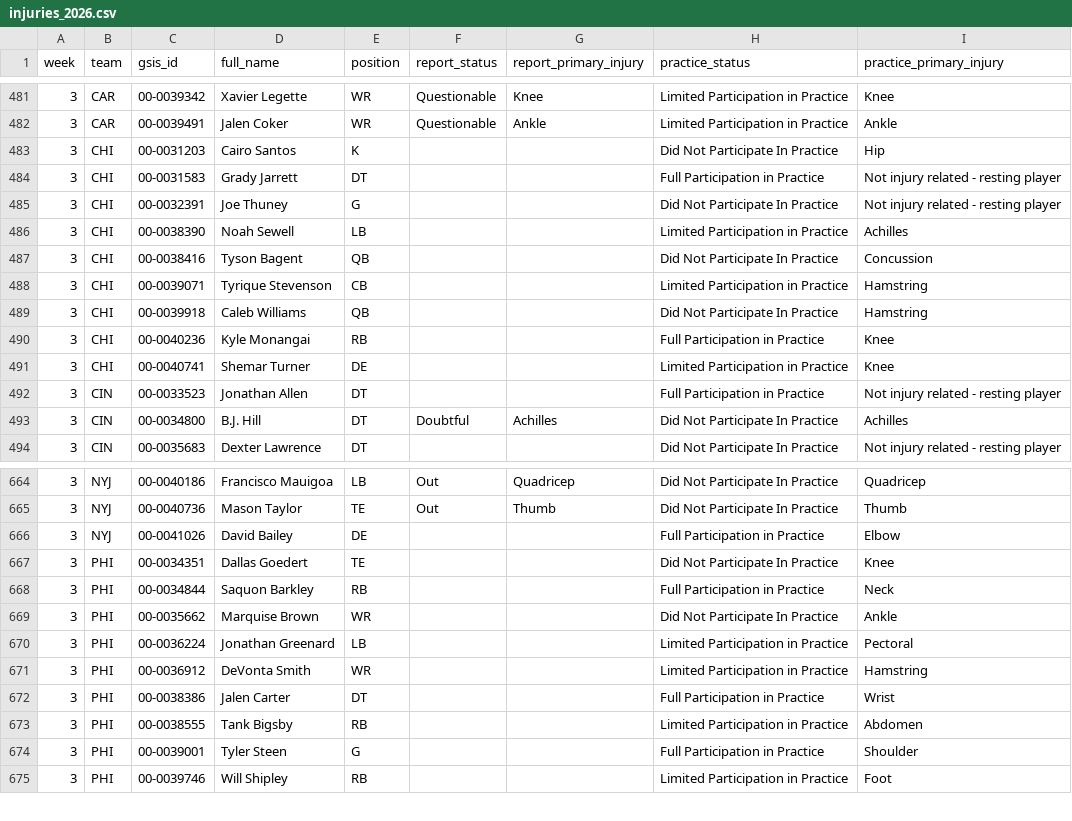
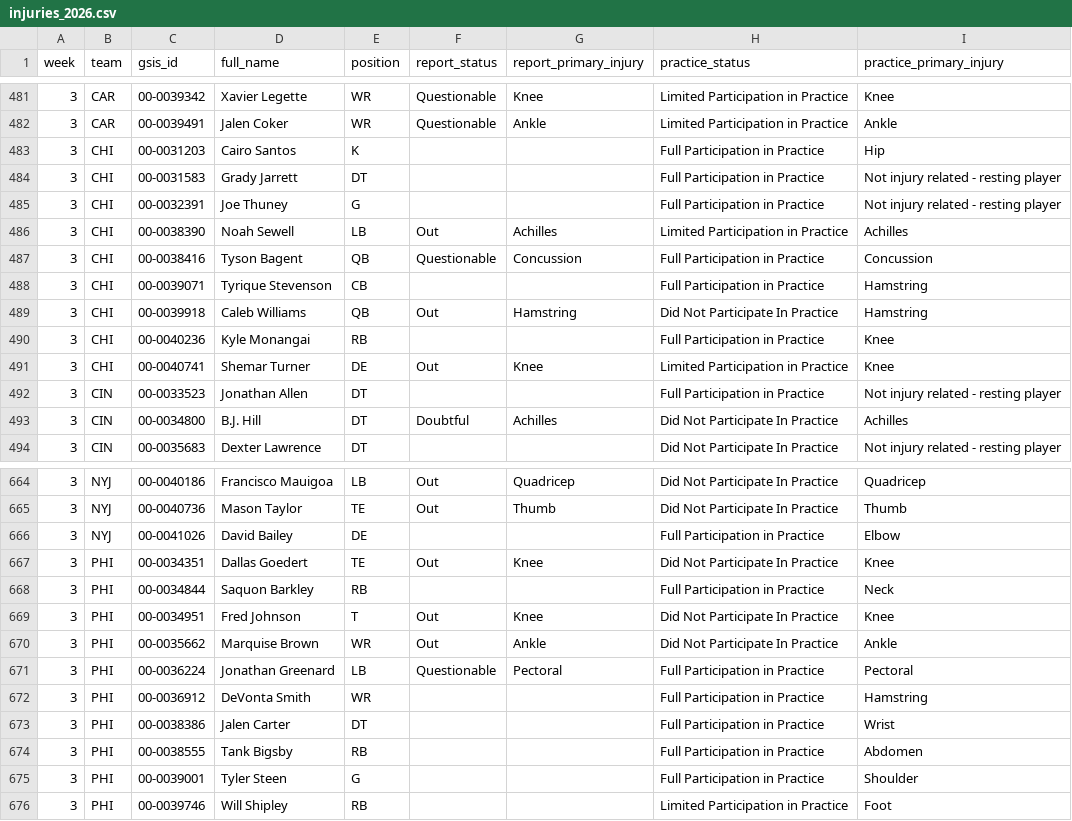
Before and after one commit to Zinkelburger/Fantasy-Football-Tool, a CSV file: data/weekly/injuries_2026.csv, drawn as a sheet; only a part is shown, gaps mark what is left out.

```diff
--- a/data/weekly/injuries_2026.csv
+++ b/data/weekly/injuries_2026.csv
@@ -482,11 +482,11 @@ week,team,gsis_id,full_name,position,report_status,report_primary_injury,practic
 3,CAR,00-0039491,Jalen Coker,WR,Questionable,Ankle,Limited Participation in Practice,Ankle
-3,CHI,00-0031203,Cairo Santos,K,,,Did Not Participate In Practice,Hip
+3,CHI,00-0031203,Cairo Santos,K,,,Full Participation in Practice,Hip
 3,CHI,00-0031583,Grady Jarrett,DT,,,Full Participation in Practice,Not injury related - resting player
-3,CHI,00-0032391,Joe Thuney,G,,,Did Not Participate In Practice,Not injury related - resting player
-3,CHI,00-0038390,Noah Sewell,LB,,,Limited Participation in Practice,Achilles
-3,CHI,00-0038416,Tyson Bagent,QB,,,Did Not Participate In Practice,Concussion
-3,CHI,00-0039071,Tyrique Stevenson,CB,,,Limited Participation in Practice,Hamstring
-3,CHI,00-0039918,Caleb Williams,QB,,,Did Not Participate In Practice,Hamstring
+3,CHI,00-0032391,Joe Thuney,G,,,Full Participation in Practice,Not injury related - resting player
+3,CHI,00-0038390,Noah Sewell,LB,Out,Achilles,Limited Participation in Practice,Achilles
+3,CHI,00-0038416,Tyson Bagent,QB,Questionable,Concussion,Full Participation in Practice,Concussion
+3,CHI,00-0039071,Tyrique Stevenson,CB,,,Full Participation in Practice,Hamstring
+3,CHI,00-0039918,Caleb Williams,QB,Out,Hamstring,Did Not Participate In Practice,Hamstring
 3,CHI,00-0040236,Kyle Monangai,RB,,,Full Participation in Practice,Knee
-3,CHI,00-0040741,Shemar Turner,DE,,,Limited Participation in Practice,Knee
+3,CHI,00-0040741,Shemar Turner,DE,Out,Knee,Limited Participation in Practice,Knee
 3,CIN,00-0033523,Jonathan Allen,DT,,,Full Participation in Practice,Not injury related - resting player
@@ -666,9 +666,10 @@ week,team,gsis_id,full_name,position,report_status,report_primary_injury,practic
 3,NYJ,00-0041026,David Bailey,DE,,,Full Participation in Practice,Elbow
-3,PHI,00-0034351,Dallas Goedert,TE,,,Did Not Participate In Practice,Knee
+3,PHI,00-0034351,Dallas Goedert,TE,Out,Knee,Did Not Participate In Practice,Knee
 3,PHI,00-0034844,Saquon Barkley,RB,,,Full Participation in Practice,Neck
-3,PHI,00-0035662,Marquise Brown,WR,,,Did Not Participate In Practice,Ankle
-3,PHI,00-0036224,Jonathan Greenard,LB,,,Limited Participation in Practice,Pectoral
-3,PHI,00-0036912,DeVonta Smith,WR,,,Limited Participation in Practice,Hamstring
+3,PHI,00-0034951,Fred Johnson,T,Out,Knee,Did Not Participate In Practice,Knee
+3,PHI,00-0035662,Marquise Brown,WR,Out,Ankle,Did Not Participate In Practice,Ankle
+3,PHI,00-0036224,Jonathan Greenard,LB,Questionable,Pectoral,Full Participation in Practice,Pectoral
+3,PHI,00-0036912,DeVonta Smith,WR,,,Full Participation in Practice,Hamstring
 3,PHI,00-0038386,Jalen Carter,DT,,,Full Participation in Practice,Wrist
-3,PHI,00-0038555,Tank Bigsby,RB,,,Limited Participation in Practice,Abdomen
+3,PHI,00-0038555,Tank Bigsby,RB,,,Full Participation in Practice,Abdomen
 3,PHI,00-0039001,Tyler Steen,G,,,Full Participation in Practice,Shoulder
```
Also changed, not shown: data/weekly/depth_2026.csv, data/weekly/lines_2026.csv, 8 other files.
